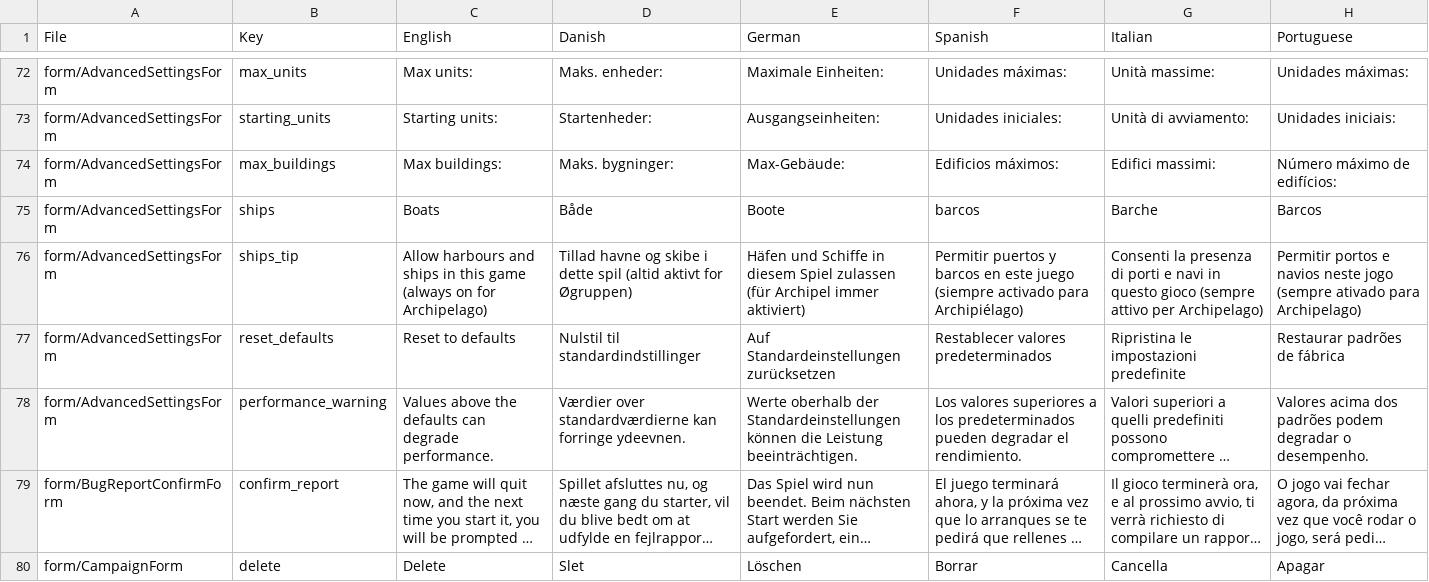
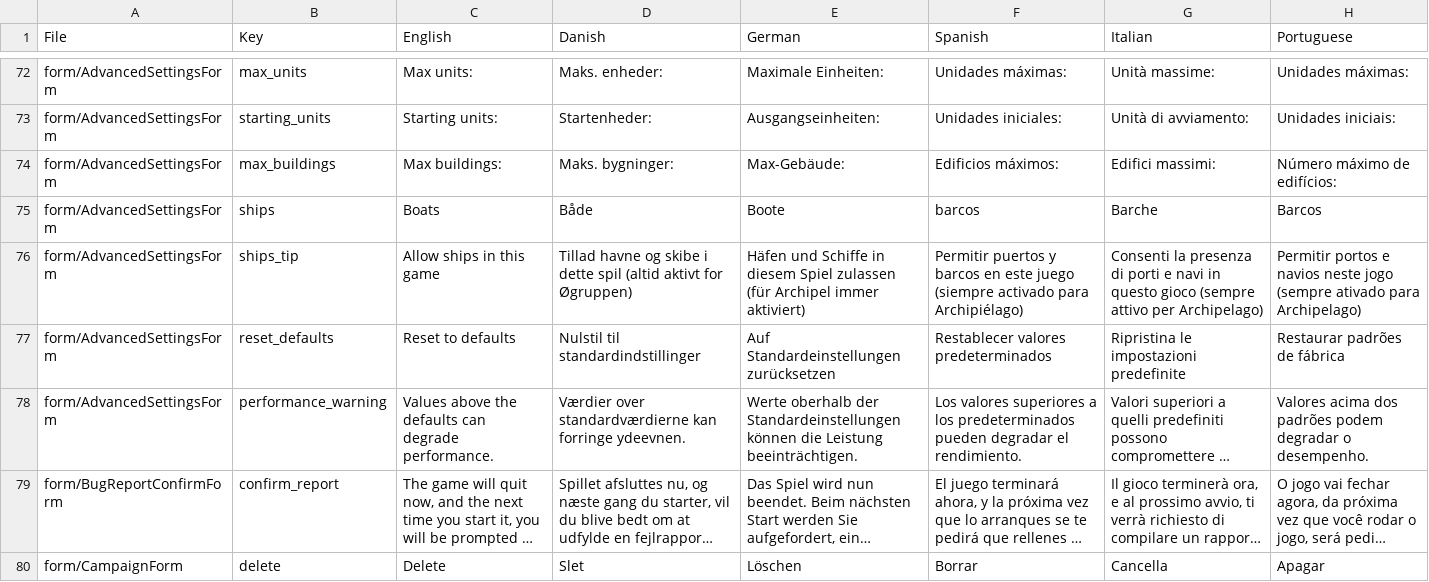
Before and after one commit to Tribal-Trouble/tribaltrouble, a CSV file: tt/translations-baseline.csv, drawn as a sheet; only a part is shown, gaps mark what is left out; long unchanged cells end in …; the diff names each change by its address in the sheet, - before the commit and + after, or states it on an @@ line.

```diff
--- a/tt/translations-baseline.csv
+++ b/tt/translations-baseline.csv
-C76 (English): Allow harbours and ships in this game (always on for Archipelago)
+C76 (English): Allow ships in this game
```
Also changed, not shown: 5 other files.
